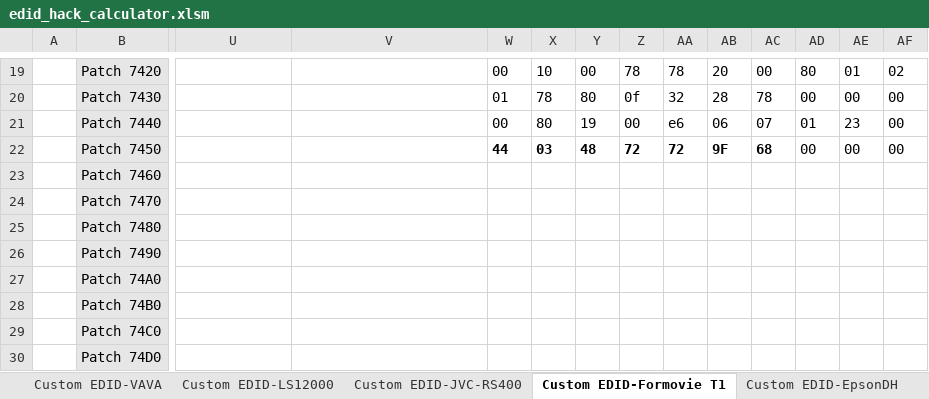
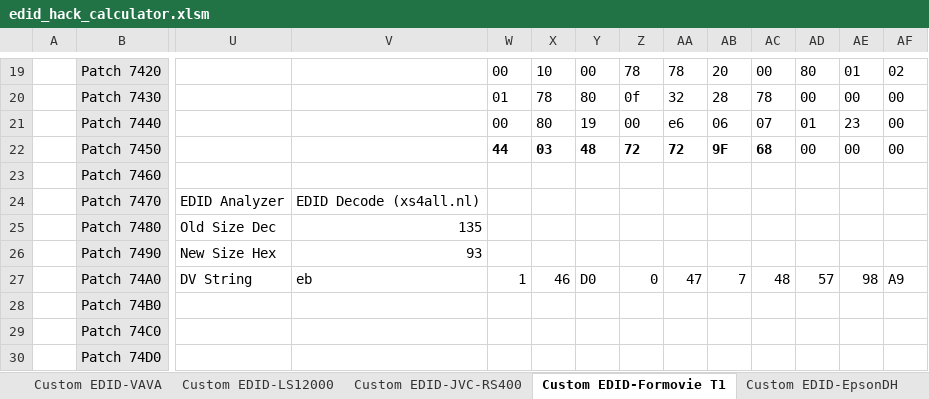
Before and after one commit to xnappo/ez_dv_edid_fw, an Excel workbook: edid_hack_calculator.xlsm, sheet Custom EDID-Formovie T1, drawn as a sheet; only a part is shown, gaps mark what is left out; values as stored, in another font and other column widths than the file's, no borders; charts and pictures and conditional formats not drawn; removed rows and columns are numbered as before the commit, all else as after; rows hold the shown columns only; the diff names each change by its address in the sheet, - before the commit and + after, or states it on an @@ line.

Commit message:
Added additional EDID summary info from Dominic Chan

```diff
--- a/edid_hack_calculator.xlsm (sheet Custom EDID-Formovie T1)
+++ b/edid_hack_calculator.xlsm (sheet Custom EDID-Formovie T1)
-U24: (empty)
+U24: EDID Analyzer
-V24: (empty)
+V24: EDID Decode (xs4all.nl)
-U25: (empty)
+U25: Old Size Dec
-V25: (empty)
+V25: 135
-U26: (empty)
+U26: New Size Hex
-V26: (empty)
+V26: 93
-row 27:  | Patch 74A0
+row 27:  | Patch 74A0 | DV String | eb | 1 | 46 | D0 | 0 | 47 | 7 | 48 | 57 | 98 | A9
```
Also changed, not shown: sheet Custom EDID-LS12000, sheet Custom EDID-LS10500, sheet Custom EDID-VAVA, sheet Custom EDID-Template, sheet Custom EDID-EpsonDH, sheet Custom EDID-JVC-RS400, 1 more sheet, charts or pictures.
